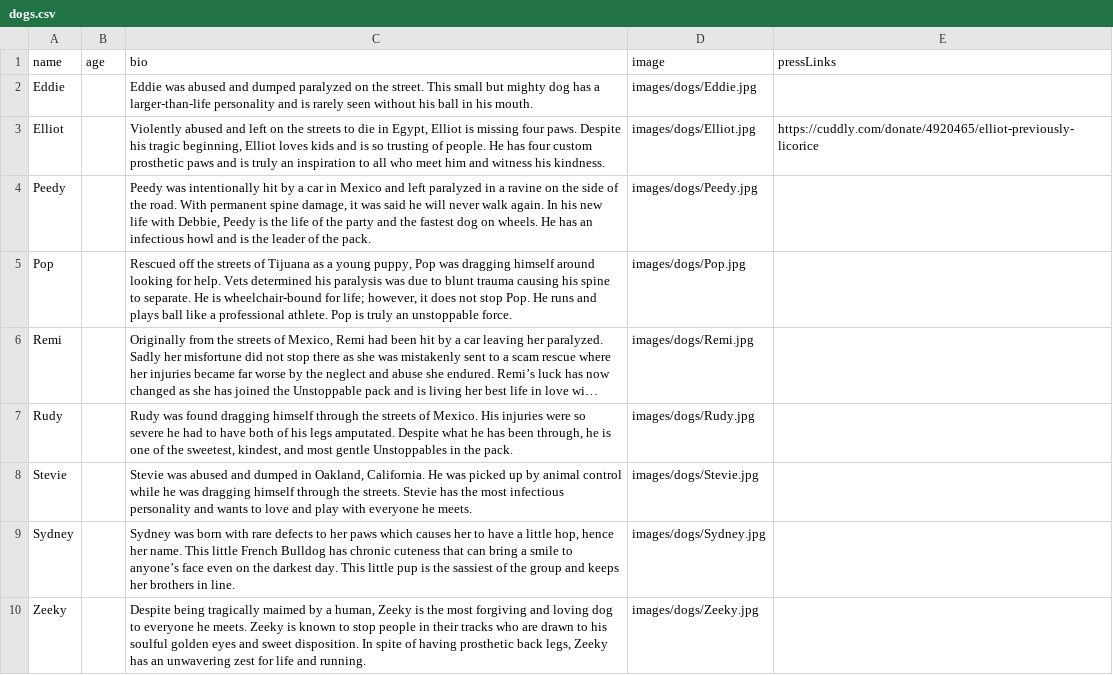
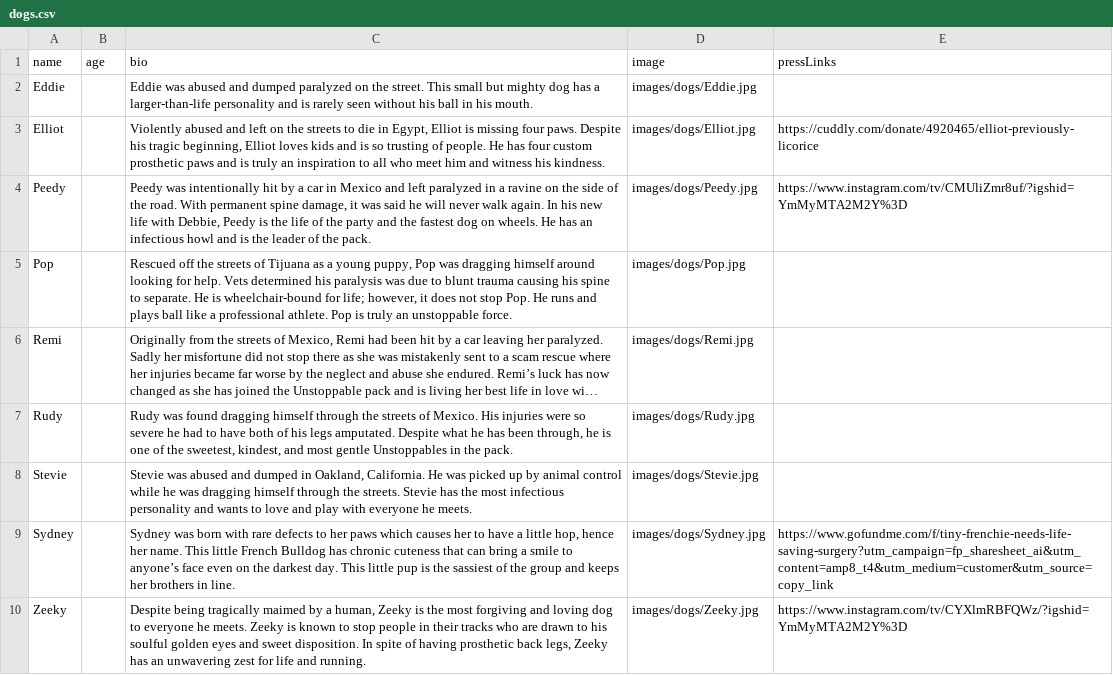
Before and after one commit to cooper-brandywine/unstoppable-ranch, a CSV file: dogs.csv, drawn as a sheet; long unchanged cells end in ….

```diff
--- a/dogs.csv
+++ b/dogs.csv
@@ -3,3 +3,3 @@ Eddie,,Eddie was abused and dumped paralyzed on the street. This small but might
 Elliot,,"Violently abused and left on the streets to die in Egypt, Elliot is missing four paws. Despite his tragic beginning, Elliot loves kids and is so trusting of people. He has four custom prosthetic paws and is truly an inspiration to all who meet him and witness his kindness.",images/dogs/Elliot.jpg,https://cuddly.com/donate/4920465/elliot-previously-licorice
-Peedy,,"Peedy was intentionally hit by a car in Mexico and left paralyzed in a ravine on the side of the road. With permanent spine damage, it was said he will never walk again. In his new life with Debbie, Peedy is the life of the party and the fastest dog on wheels. He has an infectious howl and is the leader of the pack.",images/dogs/Peedy.jpg,
+Peedy,,"Peedy was intentionally hit by a car in Mexico and left paralyzed in a ravine on the side of the road. With permanent spine damage, it was said he will never walk again. In his new life with Debbie, Peedy is the life of the party and the fastest dog on wheels. He has an infectious howl and is the leader of the pack.",images/dogs/Peedy.jpg,https://www.instagram.com/tv/CMUliZmr8uf/?igshid=YmMyMTA2M2Y%3D
 Pop,,"Rescued off the streets of Tijuana as a young puppy, Pop was dragging himself around looking for help. Vets determined his paralysis was due to blunt trauma causing his spine to separate. He is wheelchair-bound for life; however, it does not stop Pop. He runs and plays ball like a professional athlete. Pop is truly an unstoppable force.",images/dogs/Pop.jpg,
@@ -8,3 +8,3 @@ Rudy,,"Rudy was found dragging himself through the streets of Mexico. His injuri
 Stevie,,"Stevie was abused and dumped in Oakland, California. He was picked up by animal control while he was dragging himself through the streets. Stevie has the most infectious personality and wants to love and play with everyone he meets.",images/dogs/Stevie.jpg,
-Sydney,,"Sydney was born with rare defects to her paws which causes her to have a little hop, hence her name. This little French Bulldog has chronic cuteness that can bring a smile to anyone’s face even on the darkest day. This little pup is the sassiest of the group and keeps her brothers in line.",images/dogs/Sydney.jpg,
-Zeeky,,"Despite being tragically maimed by a human, Zeeky is the most forgiving and loving dog to everyone he meets. Zeeky is known to stop people in their tracks who are drawn to his soulful golden eyes and sweet disposition. In spite of having prosthetic back legs, Zeeky has an unwavering zest for life and running.",images/dogs/Zeeky.jpg,
+Sydney,,"Sydney was born with rare defects to her paws which causes her to have a little hop, hence her name. This little French Bulldog has chronic cuteness that can bring a smile to anyone’s face even on the darkest day. This little pup is the sassiest of the group and keeps her brothers in line.",images/dogs/Sydney.jpg,https://www.gofundme.com/f/tiny-frenchie-needs-life-saving-surgery?utm_campaign=fp_sharesheet_ai&utm_content=amp8_t4&utm_medium=customer&utm_source=copy_link
+Zeeky,,"Despite being tragically maimed by a human, Zeeky is the most forgiving and loving dog to everyone he meets. Zeeky is known to stop people in their tracks who are drawn to his soulful golden eyes and sweet disposition. In spite of having prosthetic back legs, Zeeky has an unwavering zest for life and running.",images/dogs/Zeeky.jpg,https://www.instagram.com/tv/CYXlmRBFQWz/?igshid=YmMyMTA2M2Y%3D
```
Also changed, not shown: 37 other files.
